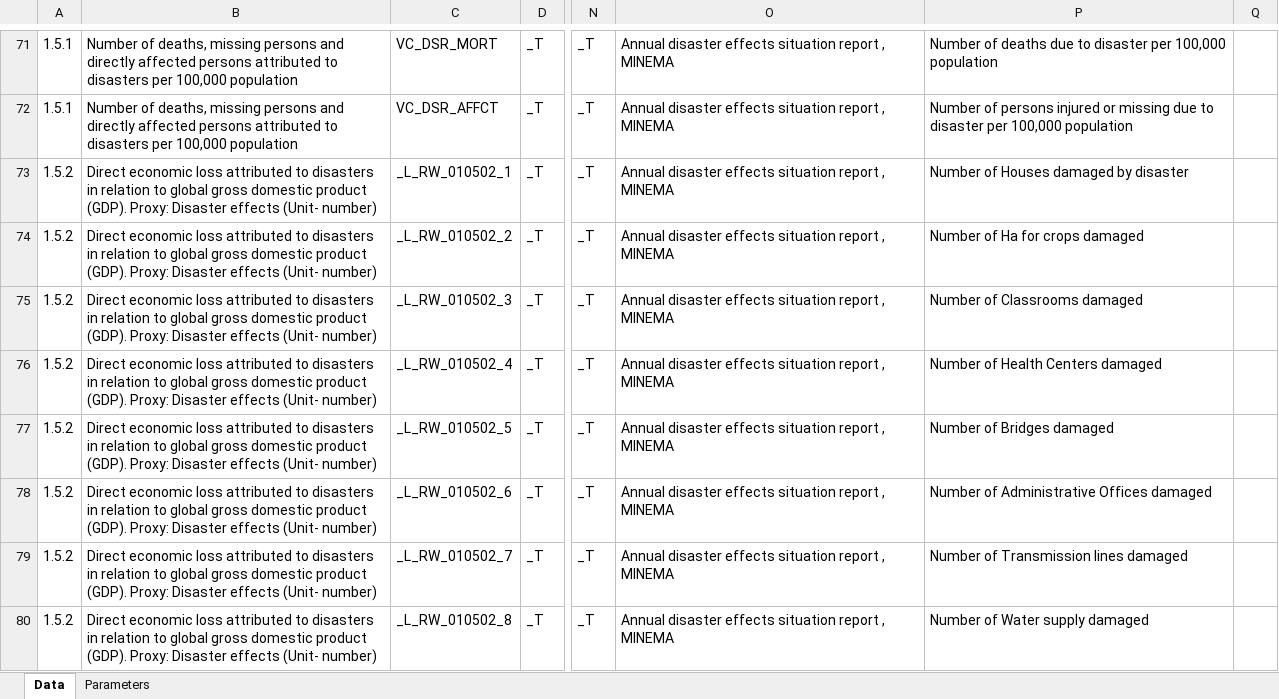
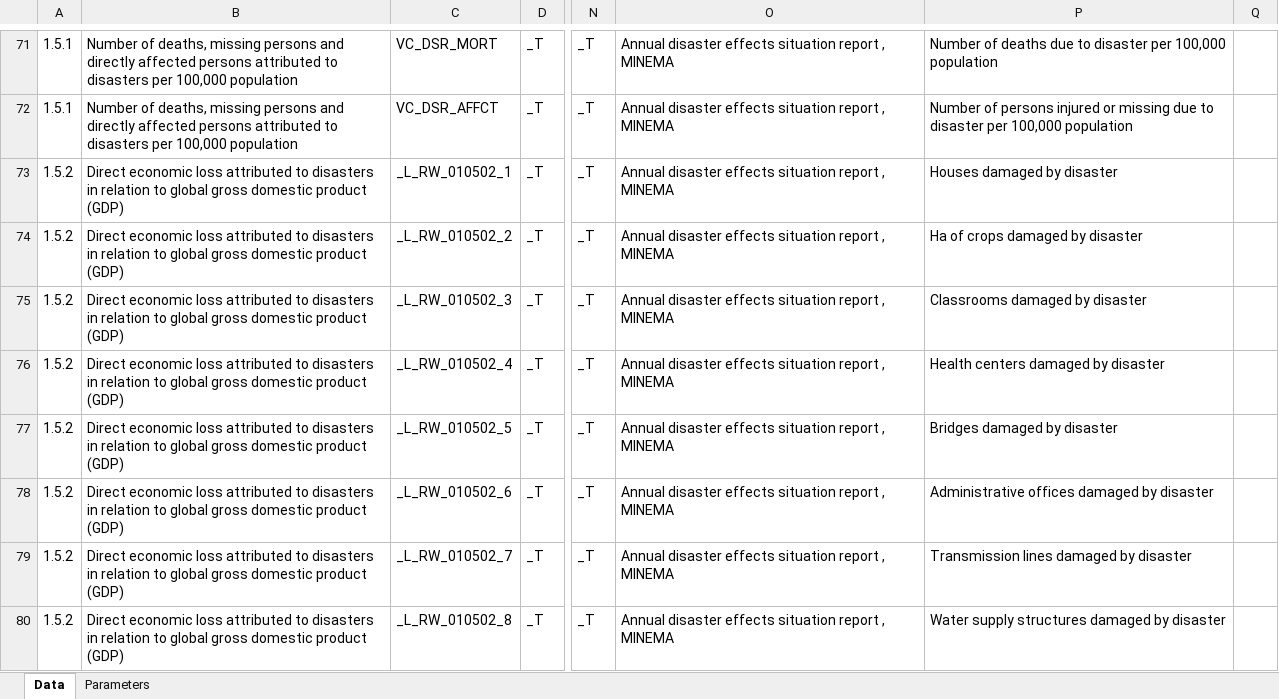
Before and after one commit to sustainabledevelopment-rwanda/sdg-data-rwanda, an Excel workbook: data/2025_RW-SDG_Data.xlsx, sheet Data, drawn as a sheet; only a part is shown, gaps mark what is left out; values as stored, in another font and other column widths than the file's, no borders; the diff covers the shown part only; the diff names each change by its address in the sheet, - before the commit and + after, or states it on an @@ line.

```diff
--- a/data/2025_RW-SDG_Data.xlsx (sheet Data)
+++ b/data/2025_RW-SDG_Data.xlsx (sheet Data)
-B73:B80: …domestic product (GDP). Proxy: Disaster effects (Unit- number)
+B73:B80: …domestic product (GDP)
-P73: Number of Houses damaged by disaster
+P73: Houses damaged by disaster
-P74: Number of Ha for crops damaged
+P74: Ha of crops damaged by disaster
-P75: Number of Classrooms damaged
+P75: Classrooms damaged by disaster
-P76: Number of Health Centers damaged
+P76: Health centers damaged by disaster
-P77: Number of Bridges damaged
+P77: Bridges damaged by disaster
-P78: Number of Administrative Offices damaged
+P78: Administrative offices damaged by disaster
-P79: Number of Transmission lines damaged
+P79: Transmission lines damaged by disaster
-P80: Number of Water supply damaged
+P80: Water supply structures damaged by disaster
```
Also changed, not shown: 16 edited cells elsewhere in this sheet, 6 other files.
